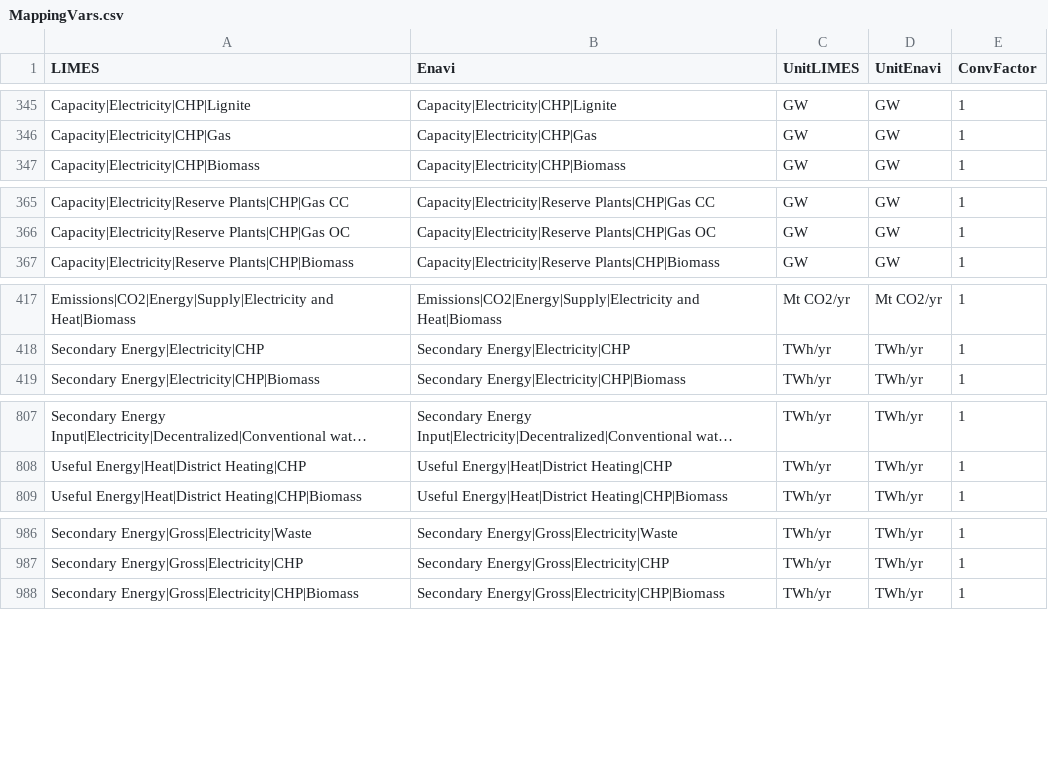
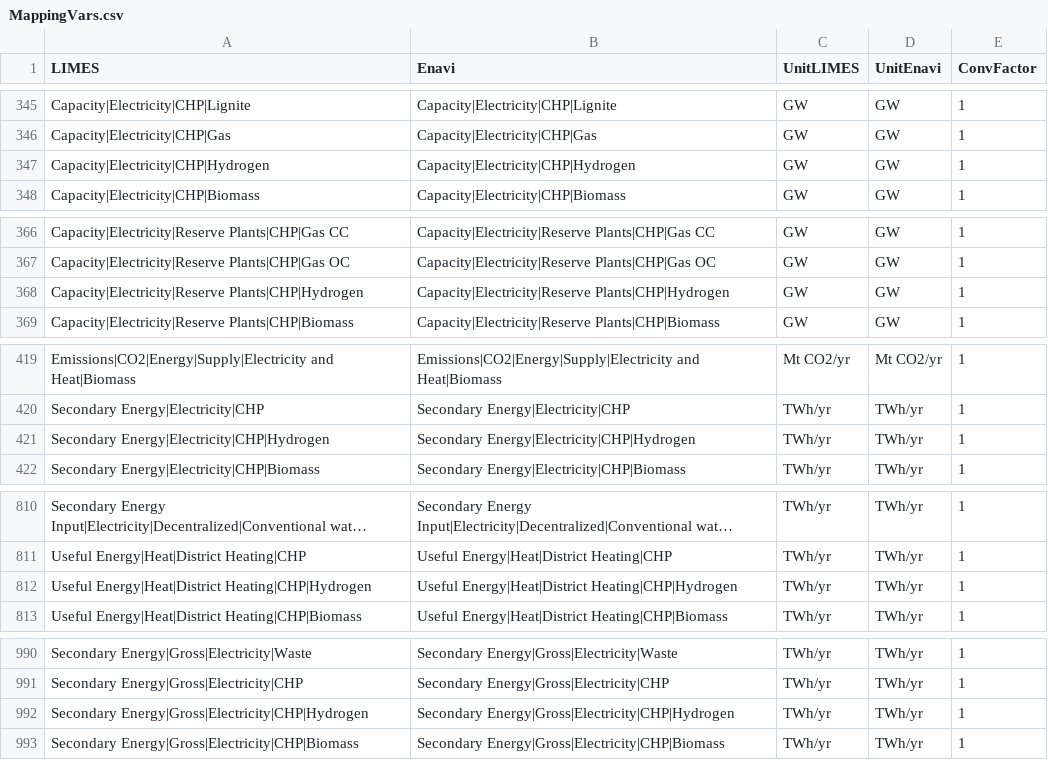
Before and after one commit to pik-piam/limes, a CSV file: inst/extdata/MappingVars.csv, drawn as a sheet; only a part is shown, gaps mark what is left out; long unchanged cells end in …; the diff covers the shown part only; the diff names each change by its address in the sheet, - before the commit and + after, or states it on an @@ line.

Commit message:
CHP hydrogen new in the model; new names for certain MSR variables

```diff
--- a/inst/extdata/MappingVars.csv
+++ b/inst/extdata/MappingVars.csv
+row 347: Capacity|Electricity|CHP|Hydrogen | Capacity|Electricity|CHP|Hydrogen | GW | GW | 1
+row 368: Capacity|Electricity|Reserve Plants|CHP|Hydrogen | Capacity|Electricity|Reserve Plants|CHP|Hydrogen | GW | GW | 1
+row 421: Secondary Energy|Electricity|CHP|Hydrogen | Secondary Energy|Electricity|CHP|Hydrogen | TWh/yr | TWh/yr | 1
+row 812: Useful Energy|Heat|District Heating|CHP|Hydrogen | Useful Energy|Heat|District Heating|CHP|Hydrogen | TWh/yr | TWh/yr | 1
+row 992: Secondary Energy|Gross|Electricity|CHP|Hydrogen | Secondary Energy|Gross|Electricity|CHP|Hydrogen | TWh/yr | TWh/yr | 1
```
Also changed, not shown: 1 added row elsewhere in this file, 9 other files.
